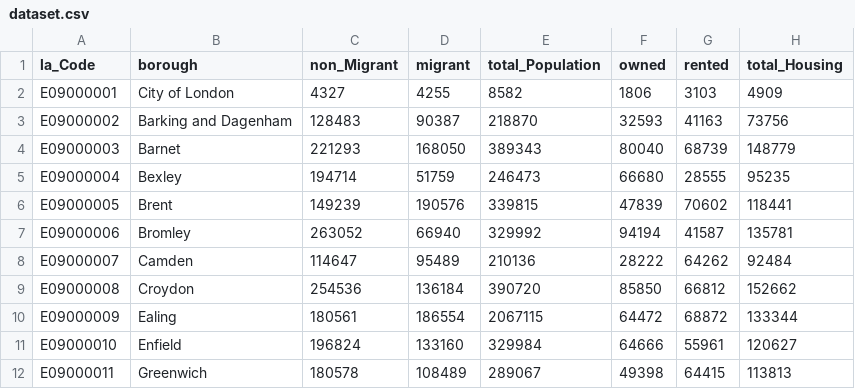
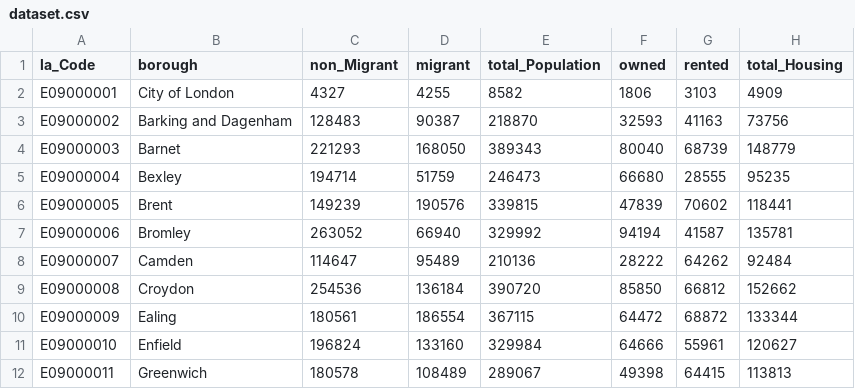
Before and after one commit to mnmz1/data, a CSV file: dataset.csv, drawn as a sheet; only a part is shown; the diff names each change by its address in the sheet, - before the commit and + after, or states it on an @@ line.

Commit message:
int

```diff
--- a/dataset.csv
+++ b/dataset.csv
-E10 (total_Population): 2067115
+E10 (total_Population): 367115
```
